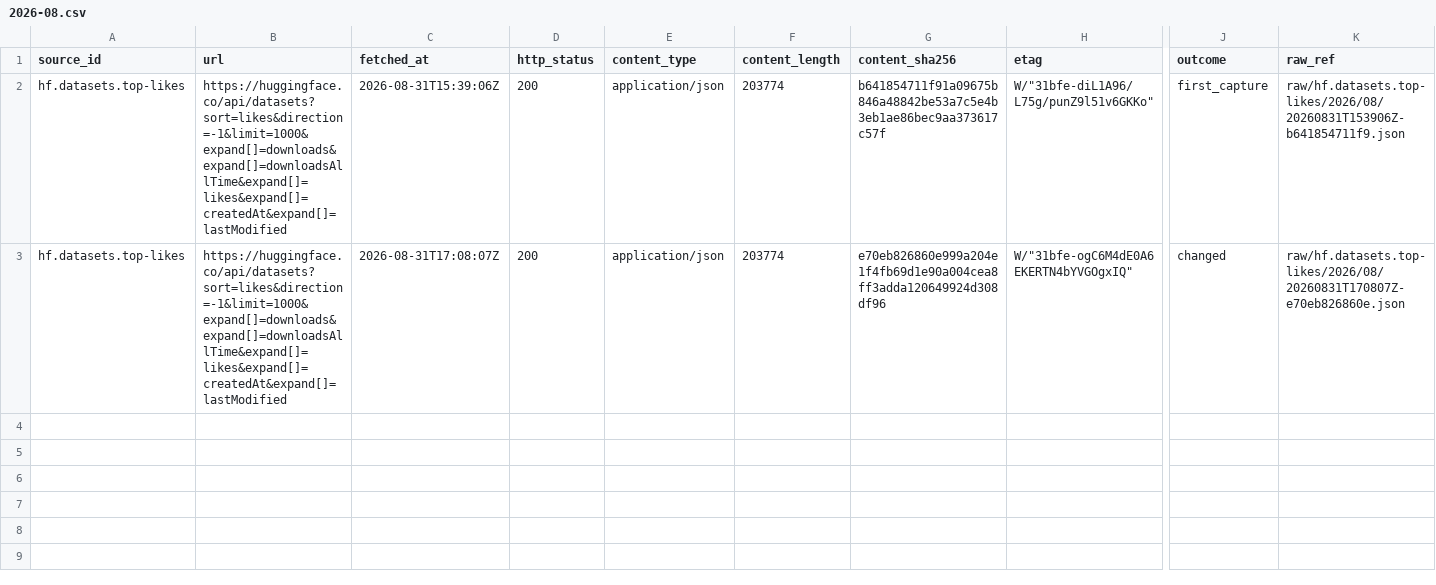
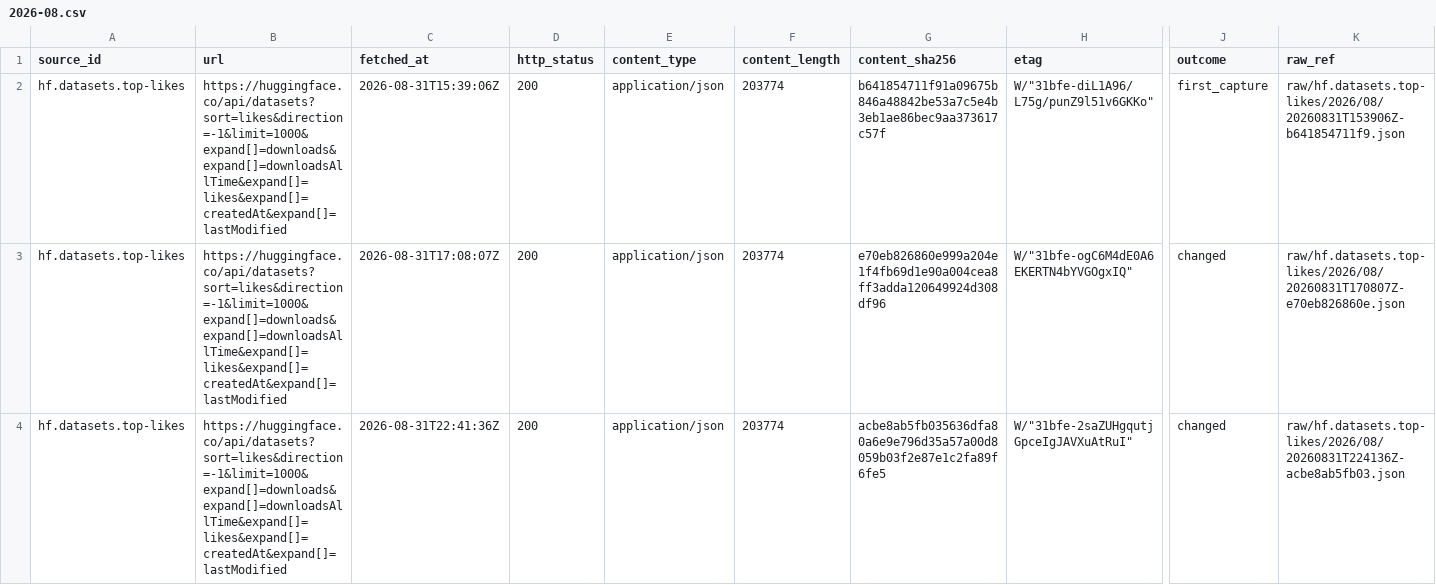
Before and after one commit to neldivad/wss-hugging-face, a CSV file: manifest/hf.datasets.top-likes/2026-08.csv, drawn as a sheet; only a part is shown, gaps mark what is left out; rows hold the shown columns only; the diff names each change by its address in the sheet, - before the commit and + after, or states it on an @@ line.

```diff
--- a/manifest/hf.datasets.top-likes/2026-08.csv
+++ b/manifest/hf.datasets.top-likes/2026-08.csv
+row 4: hf.datasets.top-likes | https://huggingface.co/api/datasets?sort=likes&direction=-1&limit=1000&expand[]=downloads&expand[]=downloadsAllTime&expand[]=likes&expand[]=createdAt&expand[]=lastModified | 2026-08-31T22:41:36Z | 200 | application/json | 203774 | acbe8ab5fb035636dfa80a6e9e796d35a57a00d8059b03f2e87e1c2fa89f6fe5 | W/"31bfe-2saZUHgqutjGpceIgJAVXuAtRuI" | changed | raw/hf.datasets.top-likes/2026/08/20260831T224136Z-acbe8ab5fb03.json
```
Also changed, not shown: manifest/hf.datasets.top-downloads/2026-08.csv, manifest/hf.models.text-generation/2026-08.csv, 18 other files.
